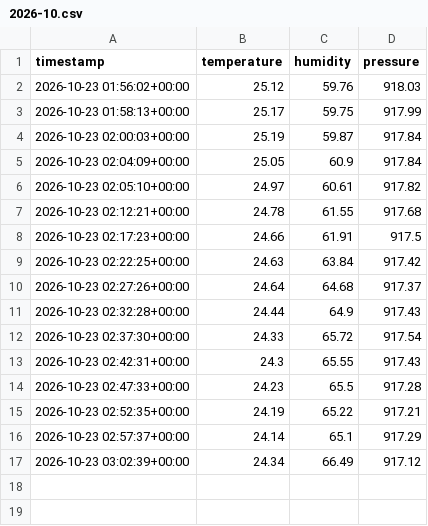
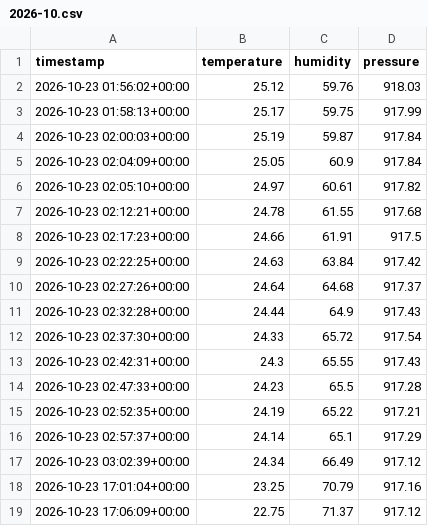
Before and after one commit to Gabriel-Domingueti/weather-station-dashboard, a CSV file: data/raw/2026-10.csv, drawn as a sheet; the diff names each change by its address in the sheet, - before the commit and + after, or states it on an @@ line.

```diff
--- a/data/raw/2026-10.csv
+++ b/data/raw/2026-10.csv
+row 18: 2026-10-23 17:01:04+00:00 | 23.25 | 70.79 | 917.16
+row 19: 2026-10-23 17:06:09+00:00 | 22.75 | 71.37 | 917.12
```
Also changed, not shown: data/aggregated/agrometeorological_indices.csv, data/aggregated/daily_summary.csv.
